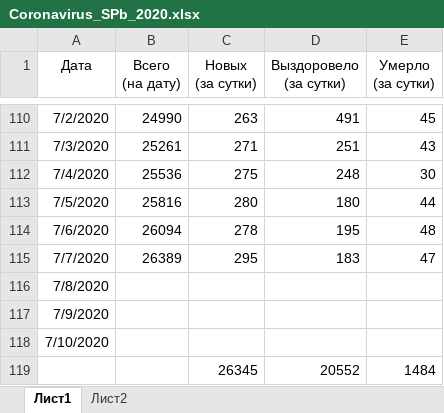
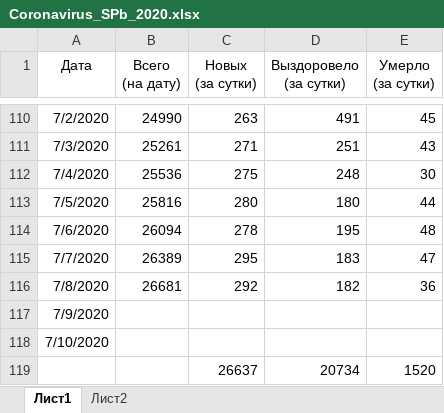
Before and after one commit to shmikes/CoronaVirus, an Excel workbook: Coronavirus_SPb_2020.xlsx, sheet Лист1, drawn as a sheet; only a part is shown, gaps mark what is left out; values as stored, in another font and other column widths than the file's, no borders; charts and pictures and conditional formats and table styles not drawn; removed rows and columns are numbered as before the commit, all else as after; the diff names each change by its address in the sheet, - before the commit and + after, or states it on an @@ line.

Commit message:
Обновление данных на утро 09.07.2020

```diff
--- a/Coronavirus_SPb_2020.xlsx (sheet Лист1)
+++ b/Coronavirus_SPb_2020.xlsx (sheet Лист1)
-B116 (Всего (на дату)): (empty)
+B116 (Всего (на дату)): 26681
-C116 (Новых (за сутки)): (empty)
+C116 (Новых (за сутки)): 292
-D116 (Выздоровело (за сутки)): (empty)
+D116 (Выздоровело (за сутки)): 182
-E116 (Умерло (за сутки)): (empty)
+E116 (Умерло (за сутки)): 36
-row 119:  |  | 26345 | 20552 | 1484
+row 119:  |  | 26637 | 20734 | 1520
```
Also changed, not shown: charts or pictures.
